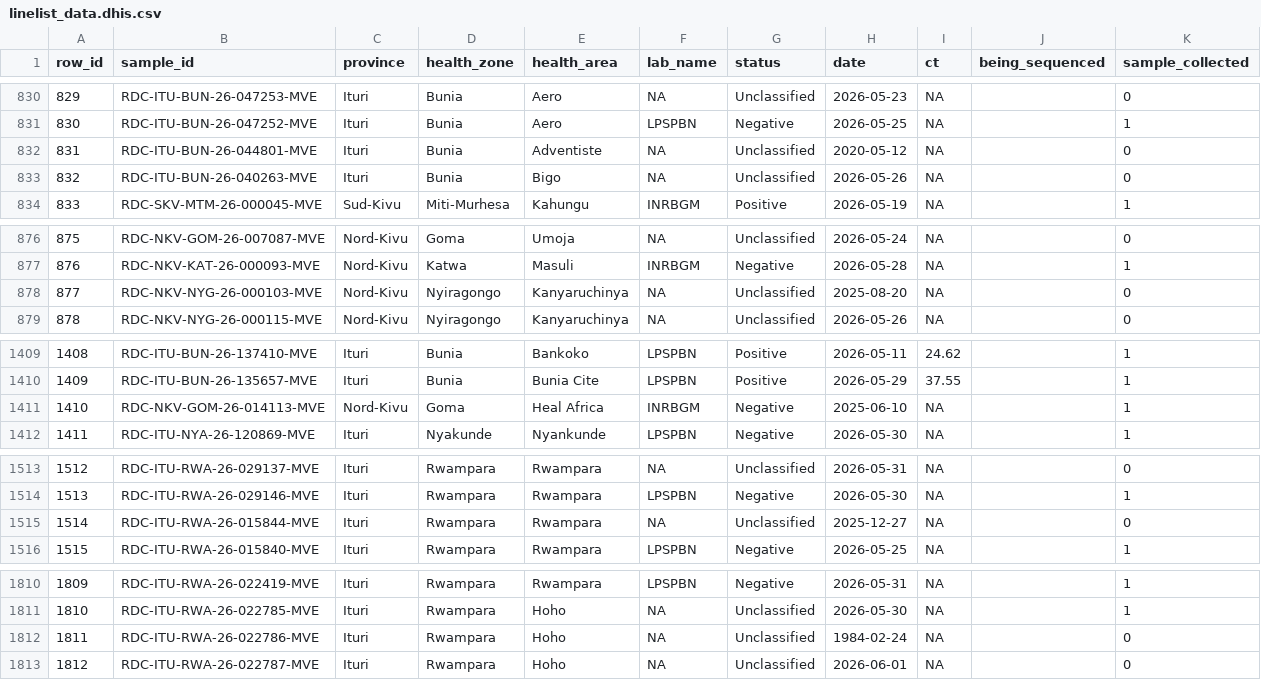
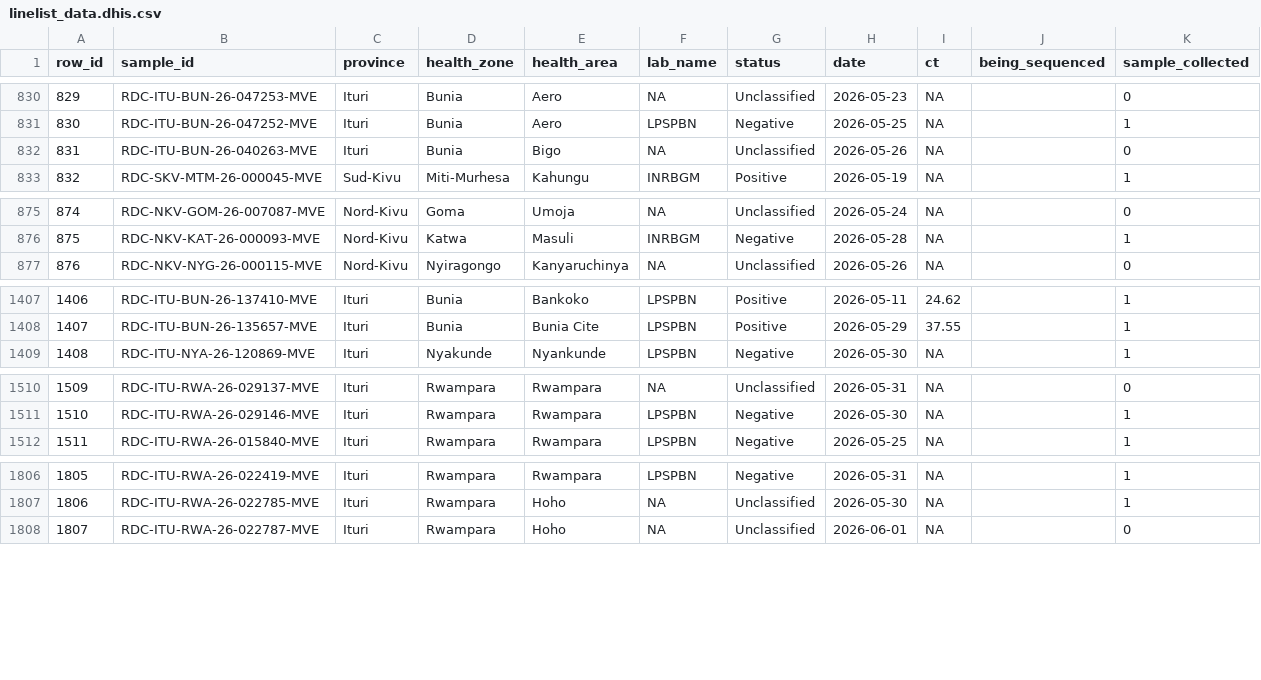
Before and after one commit to joetsui1994/DRC-Ebola-genomic-epi, a CSV file: public/data/linelist_data.dhis.csv, drawn as a sheet; only a part is shown, gaps mark what is left out; removed rows and columns are numbered as before the commit, all else as after; the diff covers the shown part only; the diff names each change by its address in the sheet, - before the commit and + after, or states it on an @@ line.

```diff
--- a/public/data/linelist_data.dhis.csv
+++ b/public/data/linelist_data.dhis.csv
-row 832: 831 | RDC-ITU-BUN-26-044801-MVE | Ituri | Bunia | Adventiste | NA | Unclassified | 2020-05-12 | NA |  | 0
@@ column A (row_id) renumbered from row 832 down @@
-row 878: 877 | RDC-NKV-NYG-26-000103-MVE | Nord-Kivu | Nyiragongo | Kanyaruchinya | NA | Unclassified | 2025-08-20 | NA |  | 0
-row 1411: 1410 | RDC-NKV-GOM-26-014113-MVE | Nord-Kivu | Goma | Heal Africa | INRBGM | Negative | 2025-06-10 | NA |  | 1
-row 1515: 1514 | RDC-ITU-RWA-26-015844-MVE | Ituri | Rwampara | Rwampara | NA | Unclassified | 2025-12-27 | NA |  | 0
-row 1812: 1811 | RDC-ITU-RWA-26-022786-MVE | Ituri | Rwampara | Hoho | NA | Unclassified | 1984-02-24 | NA |  | 0
```
Also changed, not shown: 3 removed rows elsewhere in this file, 1 other file.
